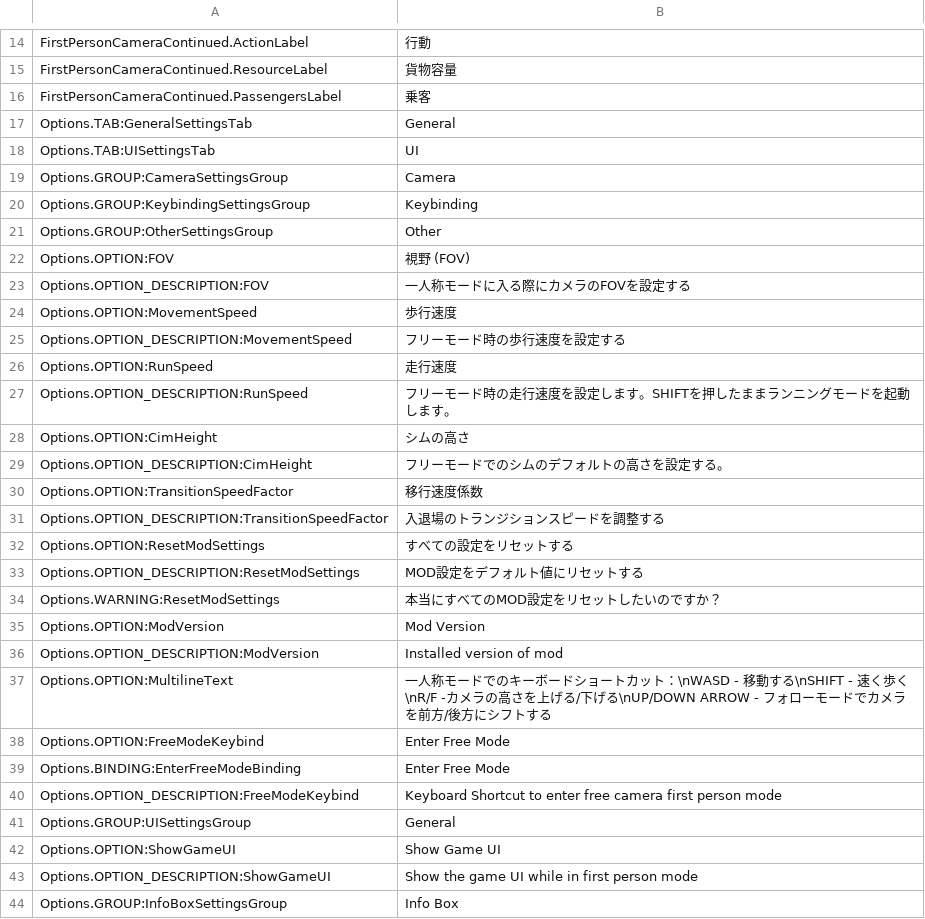
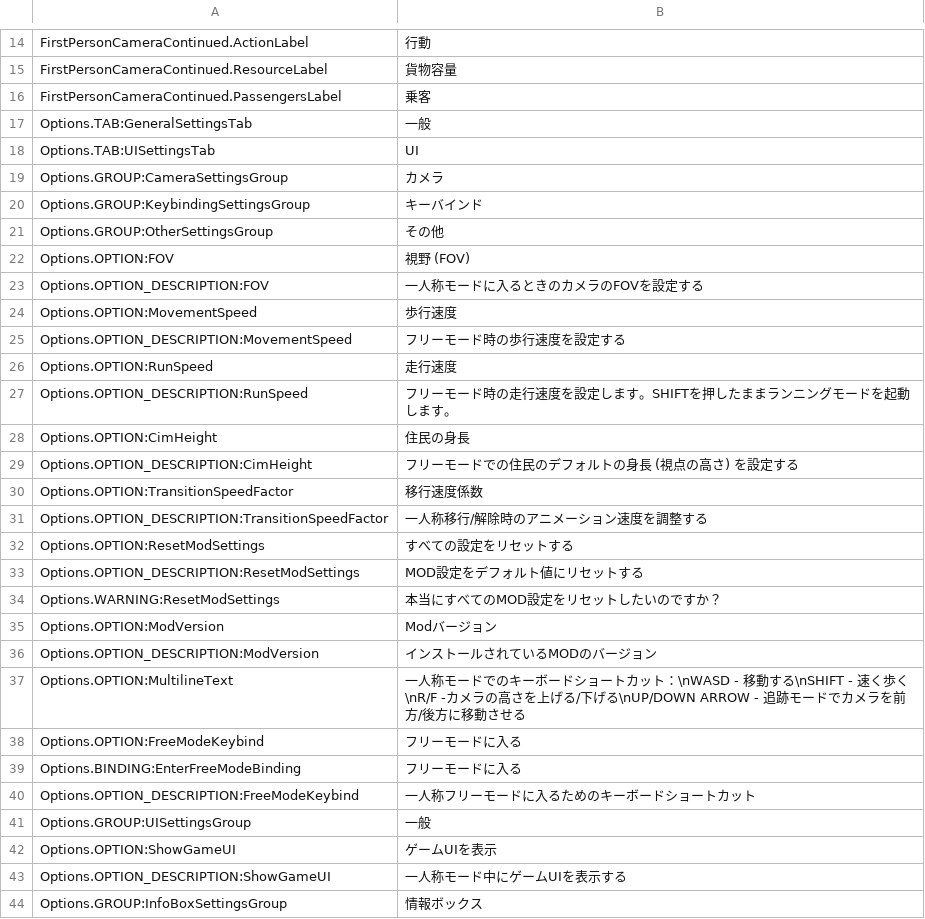
Before and after one commit to Cgameworld/FirstPersonCameraContinued, a CSV file: l10n/ja-JP.csv, drawn as a sheet; only a part is shown, gaps mark what is left out; the diff covers the shown part only.

Commit message:
added bike l10n, camera offset logic tweak

```diff
--- a/l10n/ja-JP.csv
+++ b/l10n/ja-JP.csv
@@ -16,9 +16,9 @@
 "FirstPersonCameraContinued.PassengersLabel","乗客"
-"Options.TAB:GeneralSettingsTab","General"
+"Options.TAB:GeneralSettingsTab","一般"
 "Options.TAB:UISettingsTab","UI"
-"Options.GROUP:CameraSettingsGroup","Camera"
-"Options.GROUP:KeybindingSettingsGroup","Keybinding"
-"Options.GROUP:OtherSettingsGroup","Other"
+"Options.GROUP:CameraSettingsGroup","カメラ"
+"Options.GROUP:KeybindingSettingsGroup","キーバインド"
+"Options.GROUP:OtherSettingsGroup","その他"
 "Options.OPTION:FOV","視野 (FOV)"
-"Options.OPTION_DESCRIPTION:FOV","一人称モードに入る際にカメラのFOVを設定する"
+"Options.OPTION_DESCRIPTION:FOV","一人称モードに入るときのカメラのFOVを設定する"
 "Options.OPTION:MovementSpeed","歩行速度"
@@ -27,6 +27,6 @@
 "Options.OPTION_DESCRIPTION:RunSpeed","フリーモード時の走行速度を設定します。SHIFTを押したままランニングモードを起動します。"
-"Options.OPTION:CimHeight","シムの高さ"
-"Options.OPTION_DESCRIPTION:CimHeight","フリーモードでのシムのデフォルトの高さを設定する。"
+"Options.OPTION:CimHeight","住民の身長"
+"Options.OPTION_DESCRIPTION:CimHeight","フリーモードでの住民のデフォルトの身長 (視点の高さ) を設定する"
 "Options.OPTION:TransitionSpeedFactor","移行速度係数"
-"Options.OPTION_DESCRIPTION:TransitionSpeedFactor","入退場のトランジションスピードを調整する"
+"Options.OPTION_DESCRIPTION:TransitionSpeedFactor","一人称移行/解除時のアニメーション速度を調整する"
 "Options.OPTION:ResetModSettings","すべての設定をリセットする"
@@ -34,11 +34,11 @@
 "Options.WARNING:ResetModSettings","本当にすべてのMOD設定をリセットしたいのですか？"
-"Options.OPTION:ModVersion","Mod Version"
-"Options.OPTION_DESCRIPTION:ModVersion","Installed version of mod"
-"Options.OPTION:MultilineText","一人称モードでのキーボードショートカット：\nWASD - 移動する\nSHIFT - 速く歩く\nR/F -カメラの高さを上げる/下げる\nUP/DOWN ARROW - フォローモードでカメラを前方/後方にシフトする"
-"Options.OPTION:FreeModeKeybind","Enter Free Mode"
-"Options.BINDING:EnterFreeModeBinding","Enter Free Mode"
-"Options.OPTION_DESCRIPTION:FreeModeKeybind","Keyboard Shortcut to enter free camera first person mode"
-"Options.GROUP:UISettingsGroup","General"
-"Options.OPTION:ShowGameUI","Show Game UI"
-"Options.OPTION_DESCRIPTION:ShowGameUI","Show the game UI while in first person mode"
-"Options.GROUP:InfoBoxSettingsGroup","Info Box"
+"Options.OPTION:ModVersion","Modバージョン"
+"Options.OPTION_DESCRIPTION:ModVersion","インストールされているMODのバージョン"
+"Options.OPTION:MultilineText","一人称モードでのキーボードショートカット：\nWASD - 移動する\nSHIFT - 速く歩く\nR/F -カメラの高さを上げる/下げる\nUP/DOWN ARROW - 追跡モードでカメラを前方/後方に移動させる"
+"Options.OPTION:FreeModeKeybind","フリーモードに入る"
+"Options.BINDING:EnterFreeModeBinding","フリーモードに入る"
+"Options.OPTION_DESCRIPTION:FreeModeKeybind","一人称フリーモードに入るためのキーボードショートカット"
+"Options.GROUP:UISettingsGroup","一般"
+"Options.OPTION:ShowGameUI","ゲームUIを表示"
+"Options.OPTION_DESCRIPTION:ShowGameUI","一人称モード中にゲームUIを表示する"
+"Options.GROUP:InfoBoxSettingsGroup","情報ボックス"
```
Also changed, not shown: 7 added rows and 16 edited cells elsewhere in this file, l10n/de-DE.csv, l10n/es-ES.csv, 13 other files.
